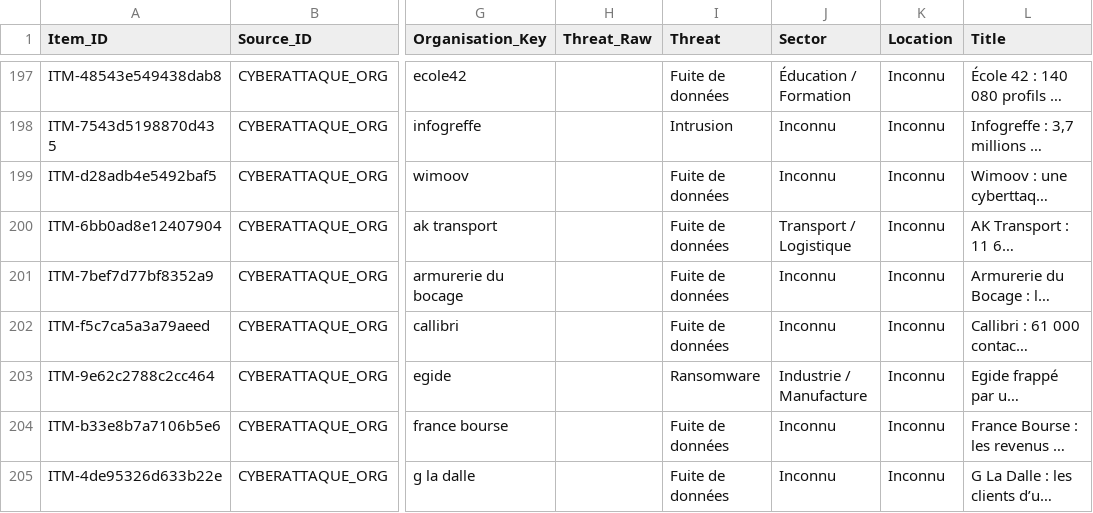
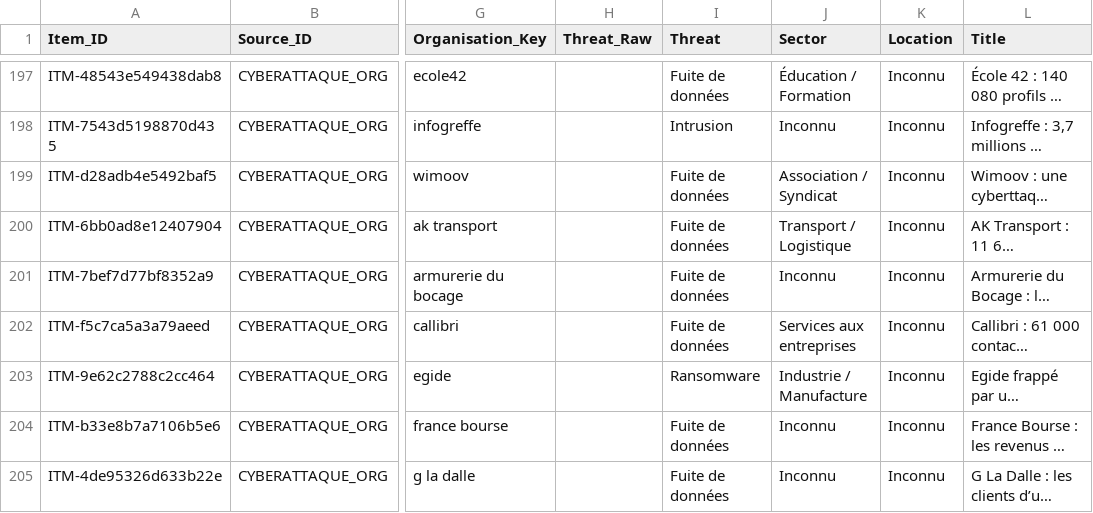
Before and after one commit to Ya7o/Cyberwatch, a CSV file: data/items.csv, drawn as a sheet; only a part is shown, gaps mark what is left out; long unchanged cells end in …; the diff covers the shown part only; the diff names each change by its address in the sheet, - before the commit and + after, or states it on an @@ line.

```diff
--- a/data/items.csv
+++ b/data/items.csv
-J199 (Sector): Inconnu
+J199 (Sector): Association / Syndicat
-J202 (Sector): Inconnu
+J202 (Sector): Services aux entreprises
```
Also changed, not shown: 8 added rows and 11 edited cells elsewhere in this file, data/incident_dedup_registry.csv, data/incidents.csv, 32 other files.
